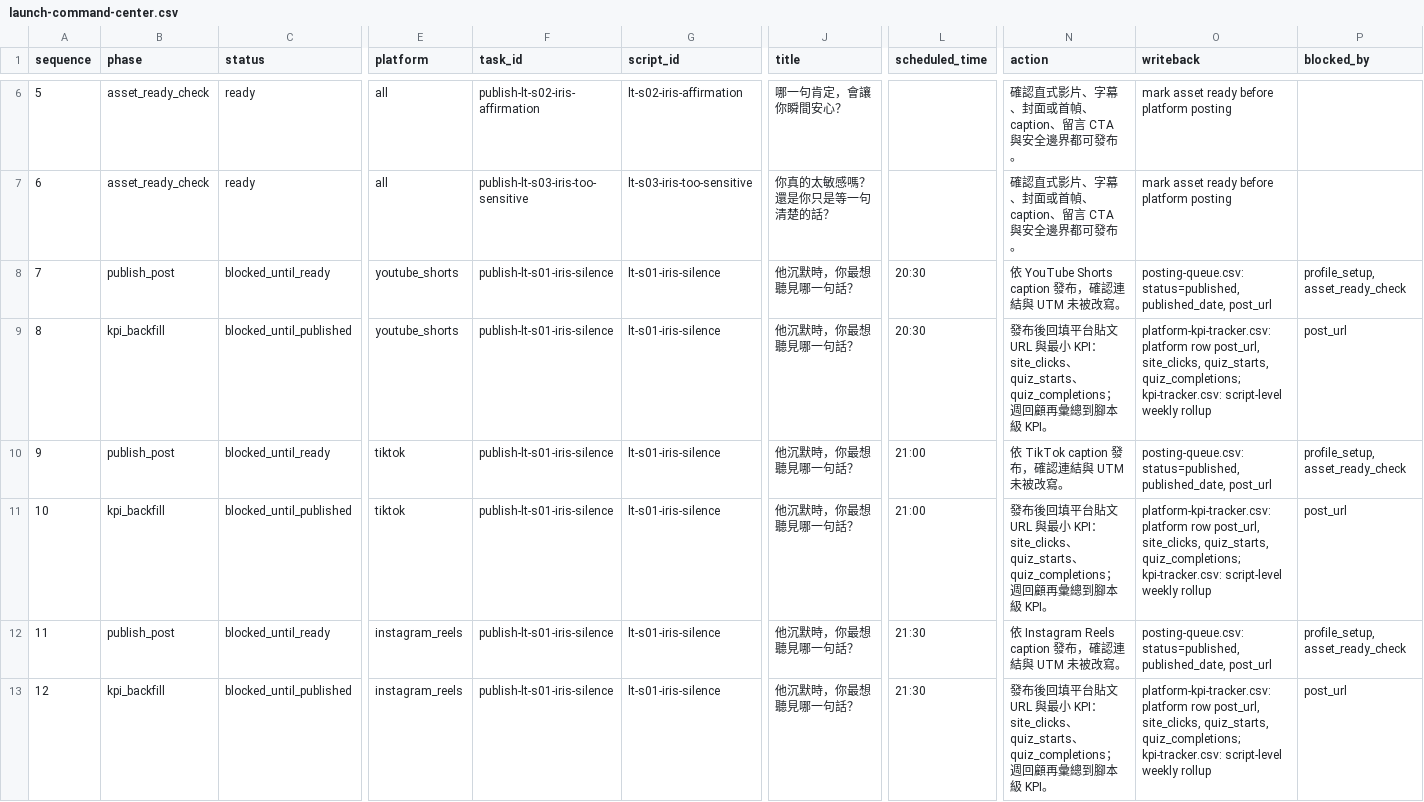
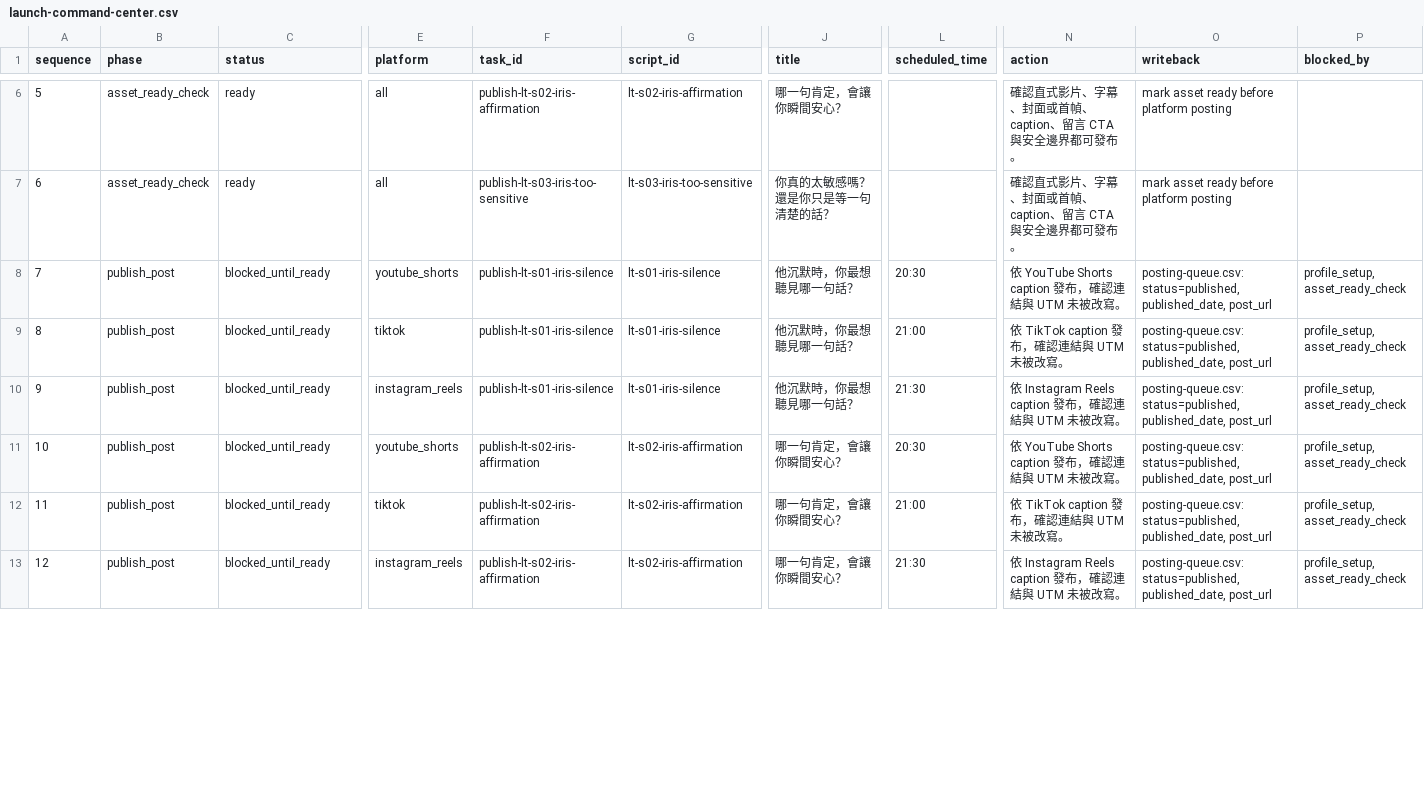
Before and after one commit to Arthur0858/love-language, a CSV file: docs/promotion/first-round/launch-command-center.csv, drawn as a sheet; only a part is shown, gaps mark what is left out; the diff covers the shown part only; the diff names each change by its address in the sheet, - before the commit and + after, or states it on an @@ line.

Commit message:
Expose launch command center policy

```diff
--- a/docs/promotion/first-round/launch-command-center.csv
+++ b/docs/promotion/first-round/launch-command-center.csv
-B9 (phase): kpi_backfill
+B9 (phase): publish_post
-C9 (status): blocked_until_published
+C9 (status): blocked_until_ready
-E9 (platform): youtube_shorts
+E9 (platform): tiktok
-L9 (scheduled_time): 20:30
+L9 (scheduled_time): 21:00
-N9 (action): 發布後回填平台貼文 URL 與最小 KPI：site_clicks、quiz_starts、quiz_completions；週回顧再彙總到腳本級 KPI。
+N9 (action): 依 TikTok caption 發布，確認連結與 UTM 未被改寫。
-O9 (writeback): platform-kpi-tracker.csv: platform row post_url, site_clicks, quiz_starts, quiz_completions; kpi-tracker.csv: script-level weekly rollup
+O9 (writeback): posting-queue.csv: status=published, published_date, post_url
-P9 (blocked_by): post_url
+P9 (blocked_by): profile_setup, asset_ready_check
-E10 (platform): tiktok
+E10 (platform): instagram_reels
-L10 (scheduled_time): 21:00
+L10 (scheduled_time): 21:30
-N10 (action): 依 TikTok caption 發布，確認連結與 UTM 未被改寫。
+N10 (action): 依 Instagram Reels caption 發布，確認連結與 UTM 未被改寫。
-B11 (phase): kpi_backfill
+B11 (phase): publish_post
-C11 (status): blocked_until_published
+C11 (status): blocked_until_ready
-E11 (platform): tiktok
+E11 (platform): youtube_shorts
-F11:F13 (task_id): publish-lt-s01-iris-silence
+F11:F13 (task_id): publish-lt-s02-iris-affirmation
-G11:G13 (script_id): lt-s01-iris-silence
+G11:G13 (script_id): lt-s02-iris-affirmation
-J11:J13 (title): 他沉默時，你最想聽見哪一句話？
+J11:J13 (title): 哪一句肯定，會讓你瞬間安心？
-L11 (scheduled_time): 21:00
+L11 (scheduled_time): 20:30
-N11 (action): 發布後回填平台貼文 URL 與最小 KPI：site_clicks、quiz_starts、quiz_completions；週回顧再彙總到腳本級 KPI。
+N11 (action): 依 YouTube Shorts caption 發布，確認連結與 UTM 未被改寫。
-O11 (writeback): platform-kpi-tracker.csv: platform row post_url, site_clicks, quiz_starts, quiz_completions; kpi-tracker.csv: script-level weekly rollup
+O11 (writeback): posting-queue.csv: status=published, published_date, post_url
-P11 (blocked_by): post_url
+P11 (blocked_by): profile_setup, asset_ready_check
-E12 (platform): instagram_reels
+E12 (platform): tiktok
-L12 (scheduled_time): 21:30
+L12 (scheduled_time): 21:00
-N12 (action): 依 Instagram Reels caption 發布，確認連結與 UTM 未被改寫。
+N12 (action): 依 TikTok caption 發布，確認連結與 UTM 未被改寫。
-B13 (phase): kpi_backfill
+B13 (phase): publish_post
-C13 (status): blocked_until_published
+C13 (status): blocked_until_ready
-N13 (action): 發布後回填平台貼文 URL 與最小 KPI：site_clicks、quiz_starts、quiz_completions；週回顧再彙總到腳本級 KPI。
+N13 (action): 依 Instagram Reels caption 發布，確認連結與 UTM 未被改寫。
-O13 (writeback): platform-kpi-tracker.csv: platform row post_url, site_clicks, quiz_starts, quiz_completions; kpi-tracker.csv: script-level weekly rollup
+O13 (writeback): posting-queue.csv: status=published, published_date, post_url
-P13 (blocked_by): post_url
+P13 (blocked_by): profile_setup, asset_ready_check
```
Also changed, not shown: 93 edited cells elsewhere in this file, 3 other files.
